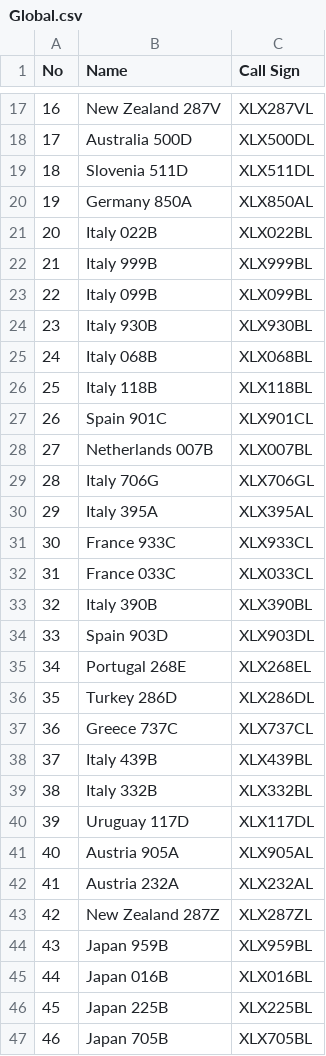
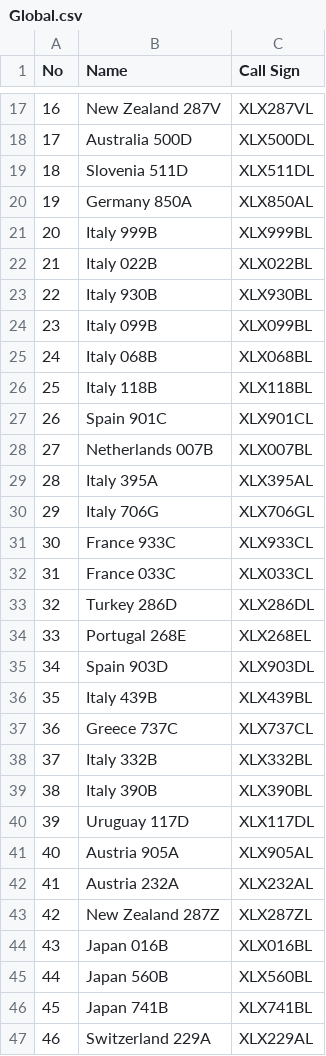
Before and after one commit to Gruppio/DStar-Reflectors, a CSV file: UR_CALLS/Global.csv, drawn as a sheet; only a part is shown, gaps mark what is left out; the diff covers the shown part only.

```diff
--- a/UR_CALLS/Global.csv
+++ b/UR_CALLS/Global.csv
@@ -20,6 +20,6 @@ No,Name,Call Sign
 19,Germany 850A,XLX850AL
-20,Italy 022B,XLX022BL
-21,Italy 999B,XLX999BL
-22,Italy 099B,XLX099BL
-23,Italy 930B,XLX930BL
+20,Italy 999B,XLX999BL
+21,Italy 022B,XLX022BL
+22,Italy 930B,XLX930BL
+23,Italy 099B,XLX099BL
 24,Italy 068B,XLX068BL
@@ -28,13 +28,13 @@ No,Name,Call Sign
 27,Netherlands 007B,XLX007BL
-28,Italy 706G,XLX706GL
-29,Italy 395A,XLX395AL
+28,Italy 395A,XLX395AL
+29,Italy 706G,XLX706GL
 30,France 933C,XLX933CL
 31,France 033C,XLX033CL
-32,Italy 390B,XLX390BL
-33,Spain 903D,XLX903DL
-34,Portugal 268E,XLX268EL
-35,Turkey 286D,XLX286DL
+32,Turkey 286D,XLX286DL
+33,Portugal 268E,XLX268EL
+34,Spain 903D,XLX903DL
+35,Italy 439B,XLX439BL
 36,Greece 737C,XLX737CL
-37,Italy 439B,XLX439BL
-38,Italy 332B,XLX332BL
+37,Italy 332B,XLX332BL
+38,Italy 390B,XLX390BL
 39,Uruguay 117D,XLX117DL
@@ -43,5 +43,5 @@ No,Name,Call Sign
 42,New Zealand 287Z,XLX287ZL
-43,Japan 959B,XLX959BL
-44,Japan 016B,XLX016BL
-45,Japan 225B,XLX225BL
-46,Japan 705B,XLX705BL
+43,Japan 016B,XLX016BL
+44,Japan 560B,XLX560BL
+45,Japan 741B,XLX741BL
+46,Switzerland 229A,XLX229AL
```
Also changed, not shown: 22 edited cells elsewhere in this file, UR_CALLS/AT.csv, UR_CALLS/CN.csv, 25 other files.
